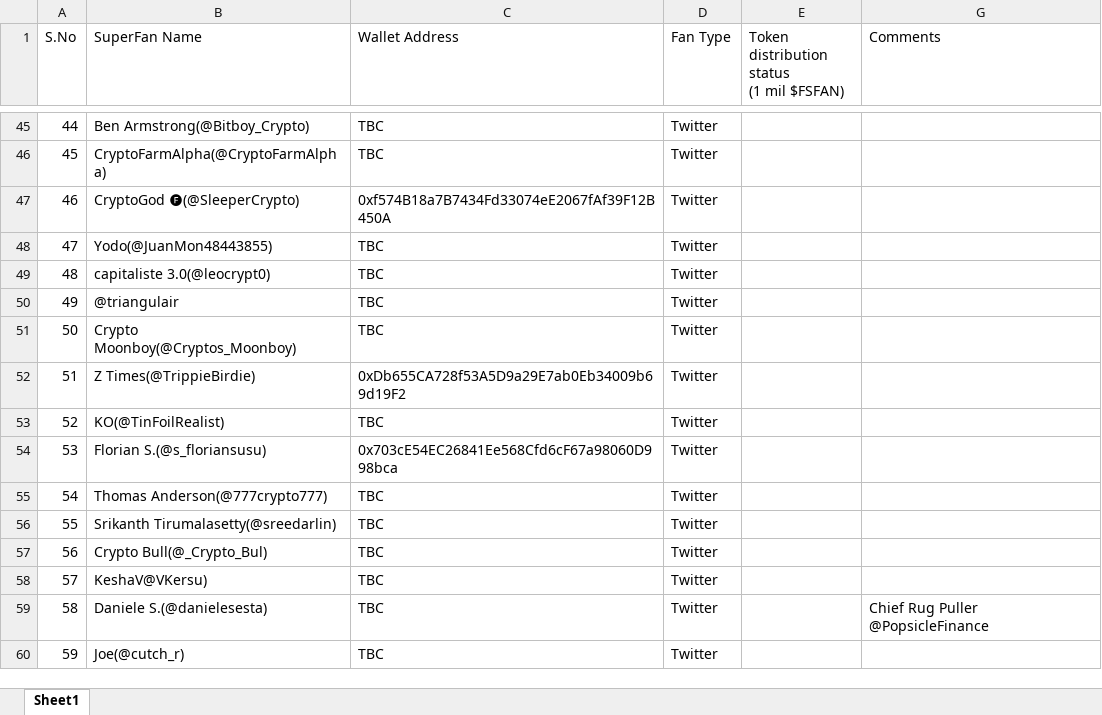
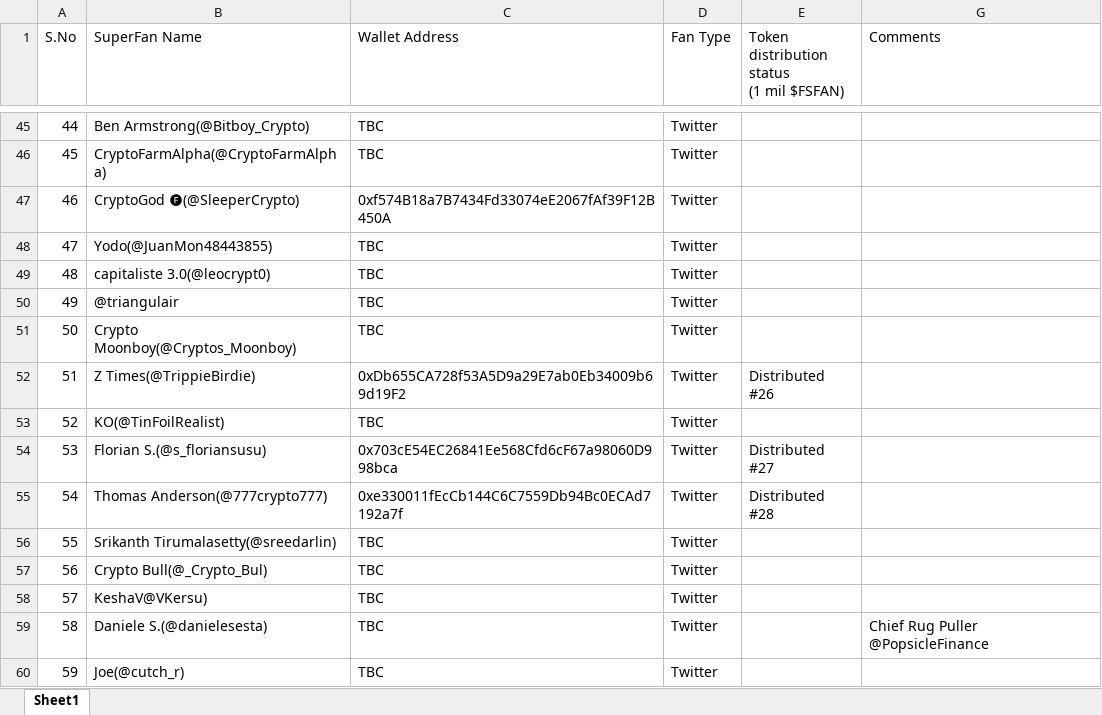
Before and after one commit to fantomindia/FantomIndia, an Excel workbook: FantomSuperFanList.xlsx, sheet Sheet1, drawn as a sheet; only a part is shown, gaps mark what is left out; values as stored, in another font and other column widths than the file's, no cell formats; charts and pictures not drawn; the diff covers the shown part only; the diff names each change by its address in the sheet, - before the commit and + after, or states it on an @@ line.

```diff
--- a/FantomSuperFanList.xlsx (sheet Sheet1)
+++ b/FantomSuperFanList.xlsx (sheet Sheet1)
-E52: (empty)
+E52: Distributed #26
-E54: (empty)
+E54: Distributed #27
-C55 (Wallet Address): TBC
+C55 (Wallet Address): 0xe330011fEcCb144C6C7559Db94Bc0ECAd7192a7f
-E55: (empty)
+E55: Distributed #28
```
Also changed, not shown: 1 added row, 6 removed rows, 1 moved row and 27 edited cells elsewhere in this sheet, cell formats, hidden cells.
